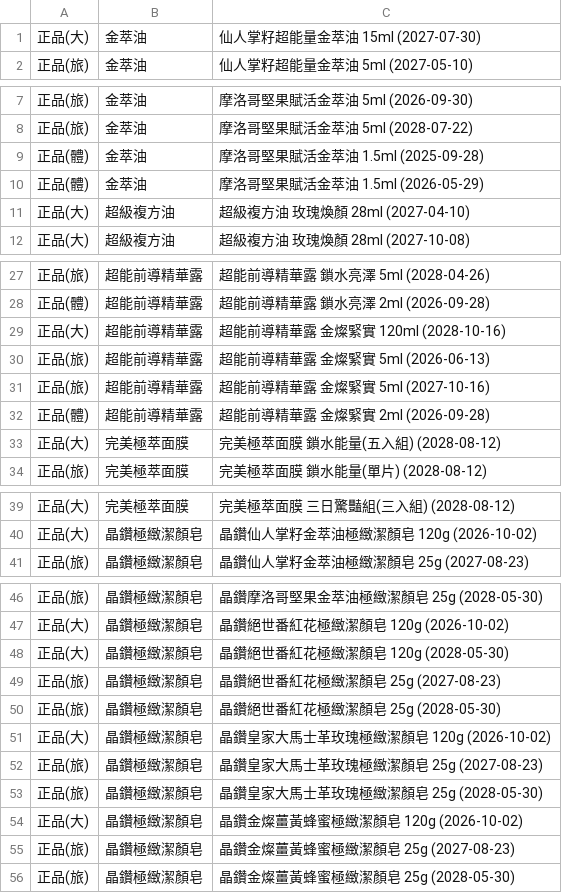
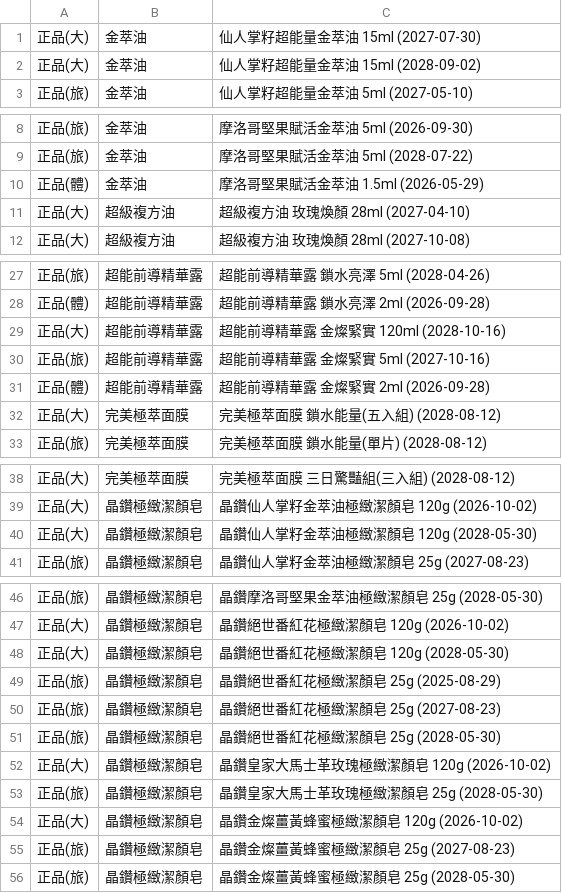
Before and after one commit to ceo-peng/pm-tools, a CSV file: data/products.csv, drawn as a sheet; only a part is shown, gaps mark what is left out; removed rows and columns are numbered as before the commit, all else as after; the diff covers the shown part only; the diff names each change by its address in the sheet, - before the commit and + after, or states it on an @@ line.

Commit message:
Update products.csv

```diff
--- a/data/products.csv
+++ b/data/products.csv
+row 2: 正品(大) | 金萃油 | 仙人掌籽超能量金萃油 15ml (2028-09-02)
-row 9: 正品(體) | 金萃油 | 摩洛哥堅果賦活金萃油 1.5ml (2025-09-28)
-row 30: 正品(旅) | 超能前導精華露 | 超能前導精華露 金燦緊實 5ml (2026-06-13)
+row 40: 正品(大) | 晶鑽極緻潔顏皂 | 晶鑽仙人掌籽金萃油極緻潔顏皂 120g (2028-05-30)
+row 49: 正品(旅) | 晶鑽極緻潔顏皂 | 晶鑽絕世番紅花極緻潔顏皂 25g (2025-08-29)
-row 52: 正品(旅) | 晶鑽極緻潔顏皂 | 晶鑽皇家大馬士革玫瑰極緻潔顏皂 25g (2027-08-23)
```
Also changed, not shown: 2 edited cells elsewhere in this file.
